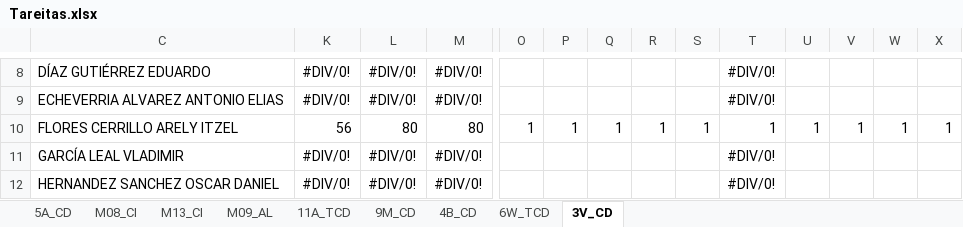
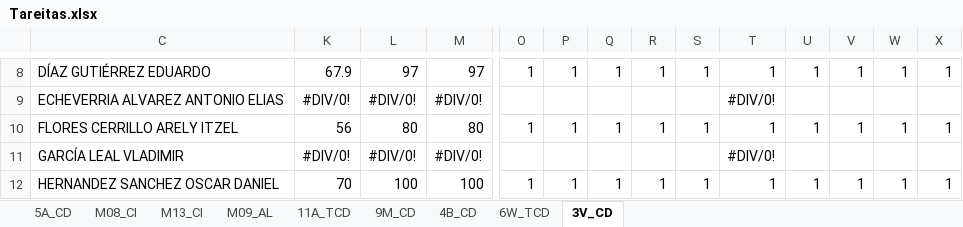
Before and after one commit to ProfTodoMundo/CalculoDiferencialTNM, an Excel workbook: Asistencias/Tareitas.xlsx, sheet 3V_CD, drawn as a sheet; only a part is shown, gaps mark what is left out; values as stored, in another font and other column widths than the file's, no cell formats; the diff covers the shown part only; the diff names each change by its address in the sheet, - before the commit and + after, or states it on an @@ line.

```diff
--- a/Asistencias/Tareitas.xlsx (sheet 3V_CD)
+++ b/Asistencias/Tareitas.xlsx (sheet 3V_CD)
-K8: #DIV/0!
+K8: 67.9
-L8: #DIV/0!
+L8: 97
-M8: #DIV/0!
+M8: 97
-O8: (empty)
+O8: 1
-P8: (empty)
+P8: 1
-Q8: (empty)
+Q8: 1
-R8: (empty)
+R8: 1
-S8: (empty)
+S8: 1
-T8: #DIV/0!
+T8: 1
-U8: (empty)
+U8: 1
-V8: (empty)
+V8: 1
-W8: (empty)
+W8: 1
-X8: (empty)
+X8: 1
-K12: #DIV/0!
+K12: 70
-L12: #DIV/0!
+L12: 100
-M12: #DIV/0!
+M12: 100
-O12: (empty)
+O12: 1
-P12: (empty)
+P12: 1
-Q12: (empty)
+Q12: 1
-R12: (empty)
+R12: 1
-S12: (empty)
+S12: 1
-T12: #DIV/0!
+T12: 1
-U12: (empty)
+U12: 1
-V12: (empty)
+V12: 1
-W12: (empty)
+W12: 1
-X12: (empty)
+X12: 1
```
Also changed, not shown: 597 edited cells elsewhere in this sheet, sheet 9M_CD, sheet 4B_CD, sheet 5A_CD, cell formats, formulas that keep their value, 5 other files.
